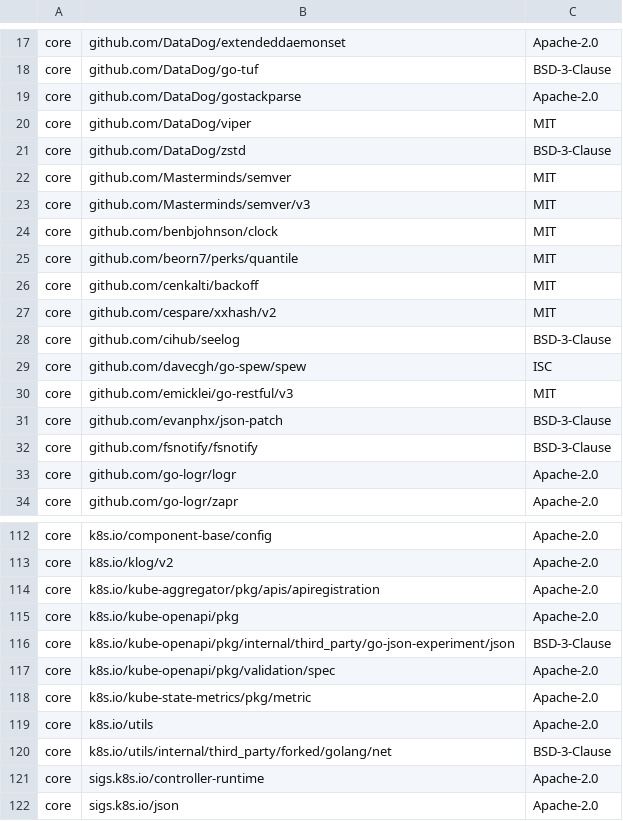
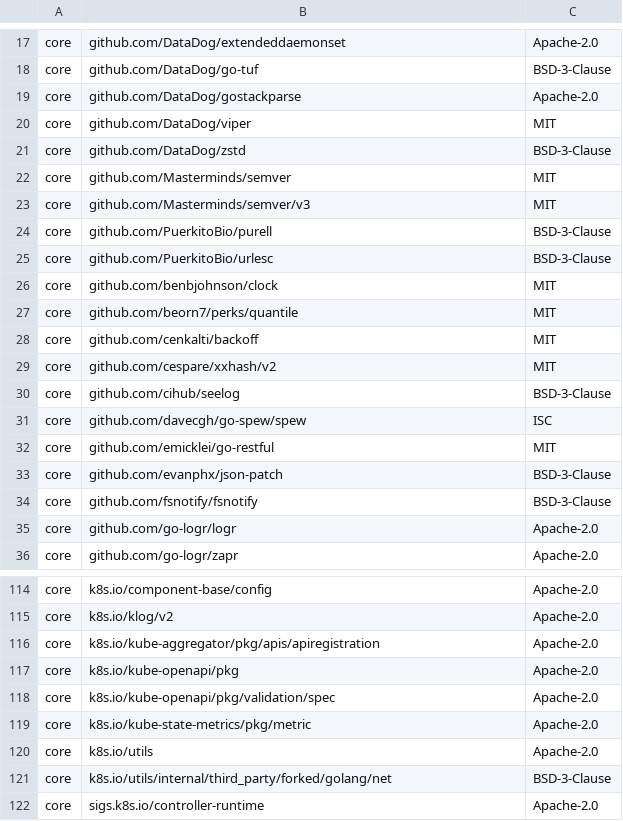
Before and after one commit to DataDog/datadog-operator, a CSV file: LICENSE-3rdparty.csv, drawn as a sheet; only a part is shown, gaps mark what is left out; the shorter side is filled out with more unchanged rows.

Commit message:
fix licenses

```diff
--- a/LICENSE-3rdparty.csv
+++ b/LICENSE-3rdparty.csv
@@ -23,2 +23,4 @@ core,github.com/Masterminds/semver,MIT
 core,github.com/Masterminds/semver/v3,MIT
+core,github.com/PuerkitoBio/purell,BSD-3-Clause
+core,github.com/PuerkitoBio/urlesc,BSD-3-Clause
 core,github.com/benbjohnson/clock,MIT
@@ -29,3 +31,3 @@ core,github.com/cihub/seelog,BSD-3-Clause
 core,github.com/davecgh/go-spew/spew,ISC
-core,github.com/emicklei/go-restful/v3,MIT
+core,github.com/emicklei/go-restful,MIT
 core,github.com/evanphx/json-patch,BSD-3-Clause
@@ -115,3 +117,2 @@ core,k8s.io/kube-aggregator/pkg/apis/apiregistration,Apache-2.0
 core,k8s.io/kube-openapi/pkg,Apache-2.0
-core,k8s.io/kube-openapi/pkg/internal/third_party/go-json-experiment/json,BSD-3-Clause
 core,k8s.io/kube-openapi/pkg/validation/spec,Apache-2.0
```
